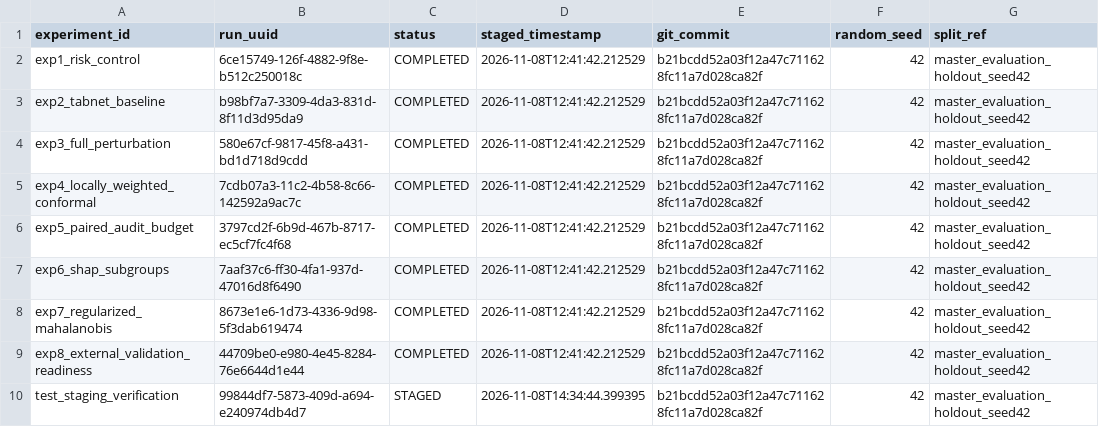
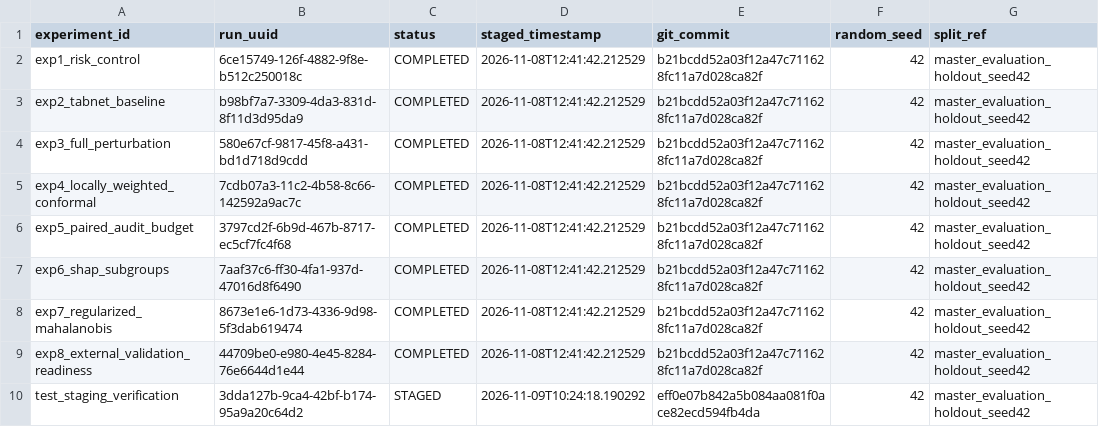
Before and after one commit to beingaditya18/CarbonPulse-, a CSV file: experimental_workspace/results/experiment_registry.csv, drawn as a sheet; only a part is shown; the diff names each change by its address in the sheet, - before the commit and + after, or states it on an @@ line.

```diff
--- a/experimental_workspace/results/experiment_registry.csv
+++ b/experimental_workspace/results/experiment_registry.csv
-B10 (run_uuid): 99844df7-5873-409d-a694-e240974db4d7
+B10 (run_uuid): 3dda127b-9ca4-42bf-b174-95a9a20c64d2
-D10 (staged_timestamp): 2026-11-08T14:34:44.399395
+D10 (staged_timestamp): 2026-11-09T10:24:18.190292
-E10 (git_commit): b21bcdd52a03f12a47c711628fc11a7d028ca82f
+E10 (git_commit): eff0e07b842a5b084aa081f0ace82ecd594fb4da
```
Also changed, not shown: results/applicability_domain_eval.csv, results/applicability_domain_metrics.csv, 18 other files.
